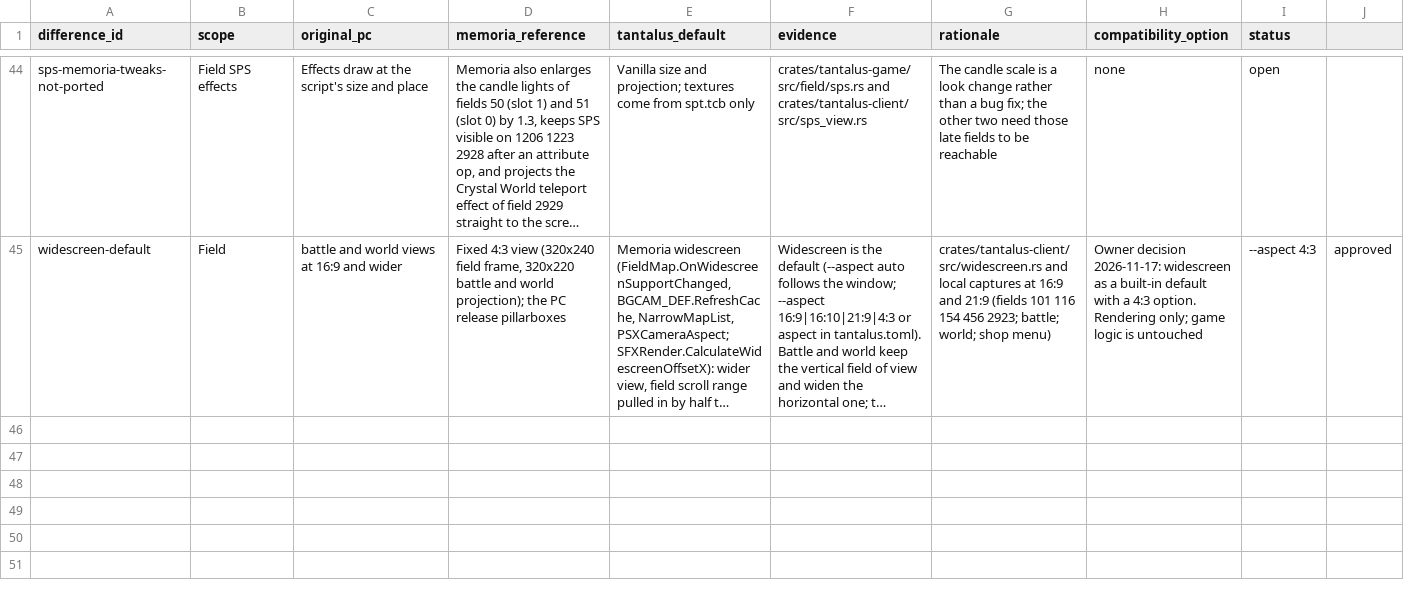
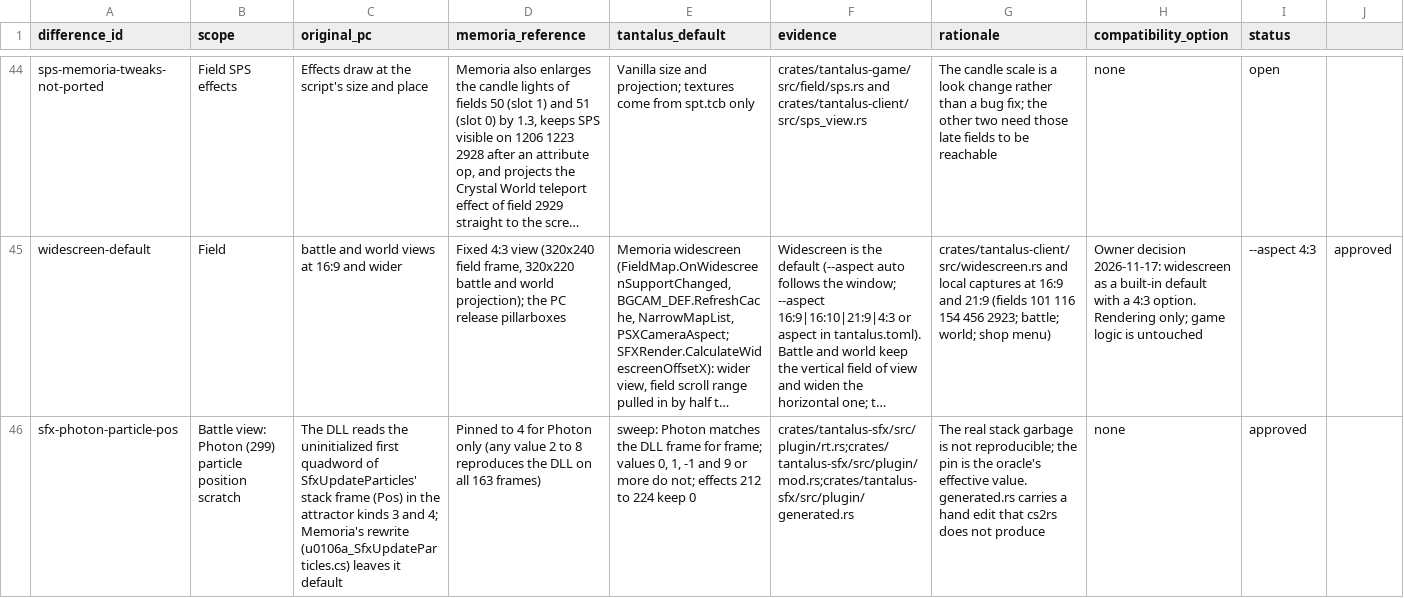
Before and after one commit to finalpantasy/tantalus-engine, a CSV file: audit/approved-differences.csv, drawn as a sheet; only a part is shown, gaps mark what is left out; long unchanged cells end in …; the diff names each change by its address in the sheet, - before the commit and + after, or states it on an @@ line.

```diff
--- a/audit/approved-differences.csv
+++ b/audit/approved-differences.csv
+row 46: sfx-photon-particle-pos | Battle view: Photon (299) particle position scratch | The DLL reads the uninitialized first quadword of SfxUpdateParticles' stack frame (Pos) in the attractor kinds 3 and 4; Memoria's rewrite (u0106a_SfxUpdateParticles.cs) leaves it default | Pinned to 4 for Photon only (any value 2 to 8 reproduces the DLL on all 163 frames) | sweep: Photon matches the DLL frame for frame; values 0, 1, -1 and 9 or more do not; effects 212 to 224 keep 0 | crates/tantalus-sfx/src/plugin/rt.rs;crates/tantalus-sfx/src/plugin/mod.rs;crates/tantalus-sfx/src/plugin/generated.rs | The real stack garbage is not reproducible; the pin is the oracle's effective value. generated.rs carries a hand edit that cs2rs does not produce | none | approved
```
Also changed, not shown: 5 other files.
